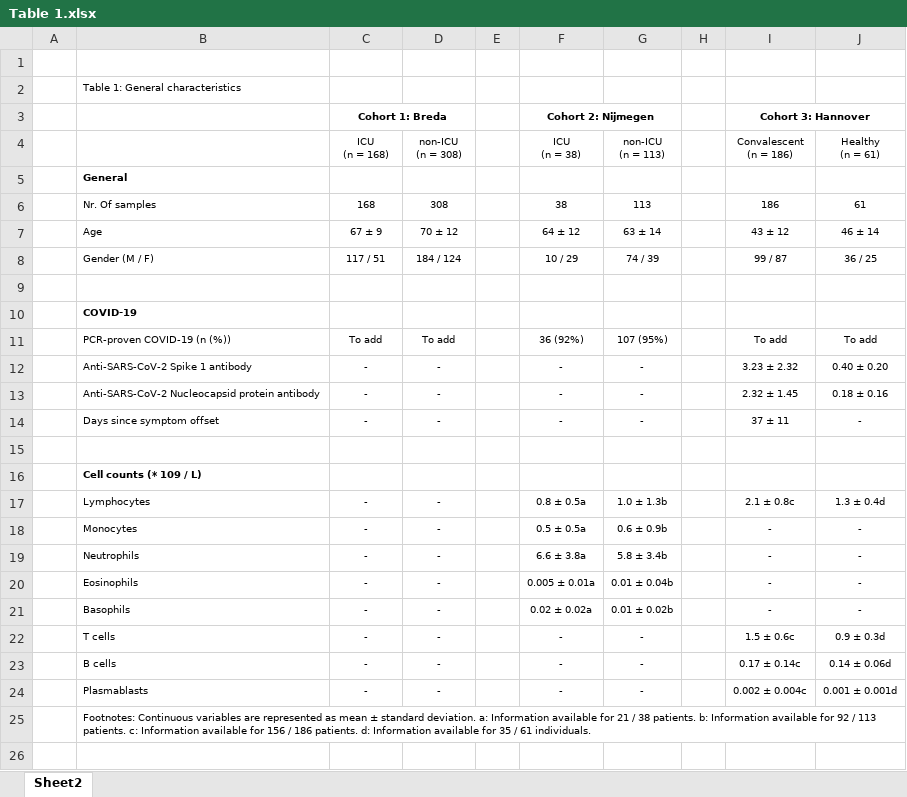
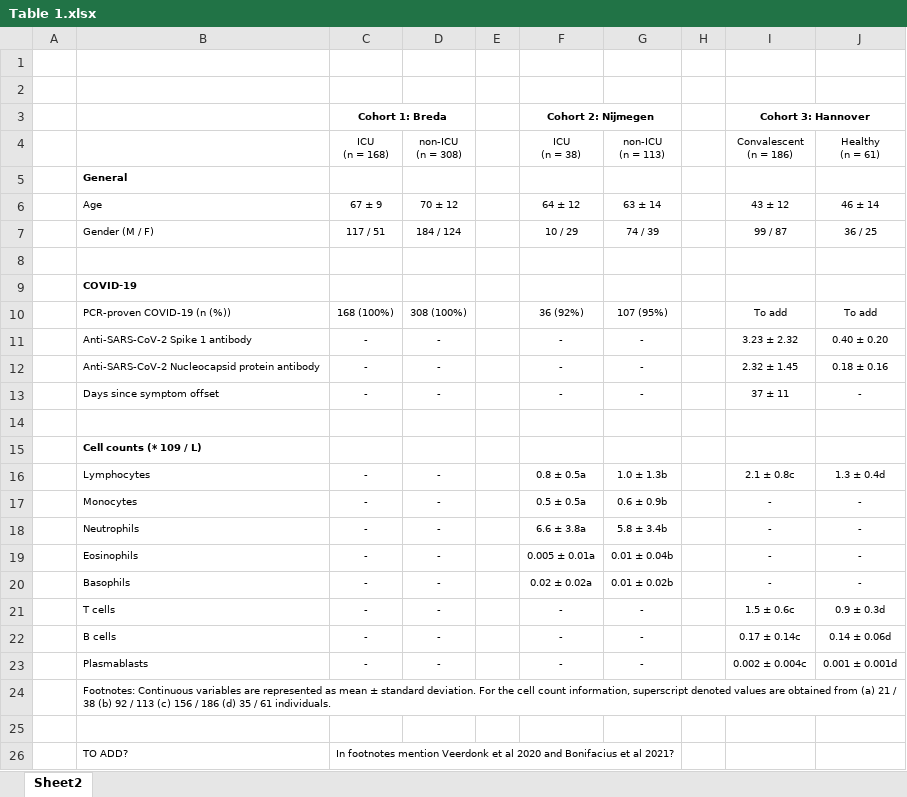
Before and after one commit to CiiM-Bioinformatics-group/Postcovid-targeted-proteomics, an Excel workbook: Table 1.xlsx, sheet Sheet2, drawn as a sheet; values as stored, in another font and other column widths than the file's, no borders; removed rows and columns are numbered as before the commit, all else as after; the diff names each change by its address in the sheet, - before the commit and + after, or states it on an @@ line.

```diff
--- a/Table 1.xlsx (sheet Sheet2)
+++ b/Table 1.xlsx (sheet Sheet2)
-B2: Table 1: General characteristics
+B2: (empty)
-row 6:  | Nr. Of samples | 168 | 308 |  | 38 | 113 |  | 186 | 61
-C10: To add
+C10: 168 (100%)
-D10: To add
+D10: 308 (100%)
-B24: …standard deviation. a: Information available for 21 / 38 patients. b: Information available for 92 / 113 patients. c: Information available for 156 / 186 patients. d: Information available for 35 /…
+B24: …standard deviation. For the cell count information, superscript denoted values are obtained from (a) 21 / 38 (b) 92 / 113 (c) 156 / 186 (d) 35 /…
+row 25: (empty)
+row 26:  | TO ADD? | In footnotes mention Veerdonk et al 2020 and Bonifacius et al 2021?
```
Also changed, not shown: output/biomarkers.xlsx, output/clusters_heatmap.xlsx, 29 other files.
